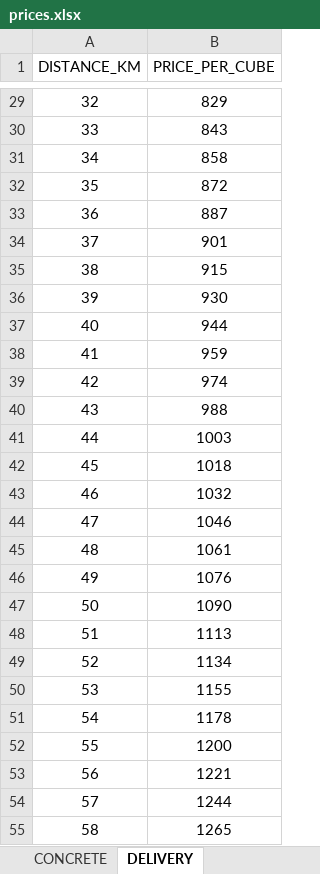
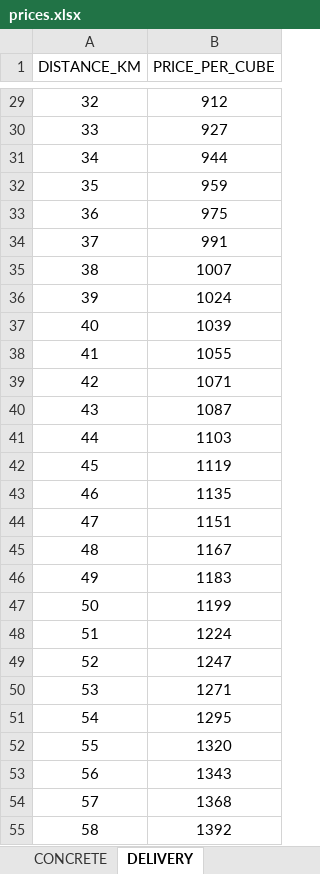
Before and after one commit to AndersenGAV/beton-calculation-bot, an Excel workbook: prices/prices.xlsx, sheet DELIVERY, drawn as a sheet; only a part is shown, gaps mark what is left out; values as stored, in another font and other column widths than the file's, no borders; the diff covers the shown part only; the diff names each change by its address in the sheet, - before the commit and + after, or states it on an @@ line.

```diff
--- a/prices/prices.xlsx (sheet DELIVERY)
+++ b/prices/prices.xlsx (sheet DELIVERY)
-B29 (PRICE_PER_CUBE): 829
+B29 (PRICE_PER_CUBE): 912
-B30 (PRICE_PER_CUBE): 843
+B30 (PRICE_PER_CUBE): 927
-B31 (PRICE_PER_CUBE): 858
+B31 (PRICE_PER_CUBE): 944
-B32 (PRICE_PER_CUBE): 872
+B32 (PRICE_PER_CUBE): 959
-B33 (PRICE_PER_CUBE): 887
+B33 (PRICE_PER_CUBE): 975
-B34 (PRICE_PER_CUBE): 901
+B34 (PRICE_PER_CUBE): 991
-B35 (PRICE_PER_CUBE): 915
+B35 (PRICE_PER_CUBE): 1007
-B36 (PRICE_PER_CUBE): 930
+B36 (PRICE_PER_CUBE): 1024
-B37 (PRICE_PER_CUBE): 944
+B37 (PRICE_PER_CUBE): 1039
-B38 (PRICE_PER_CUBE): 959
+B38 (PRICE_PER_CUBE): 1055
-B39 (PRICE_PER_CUBE): 974
+B39 (PRICE_PER_CUBE): 1071
-B40 (PRICE_PER_CUBE): 988
+B40 (PRICE_PER_CUBE): 1087
-B41 (PRICE_PER_CUBE): 1003
+B41 (PRICE_PER_CUBE): 1103
-B42 (PRICE_PER_CUBE): 1018
+B42 (PRICE_PER_CUBE): 1119
-B43 (PRICE_PER_CUBE): 1032
+B43 (PRICE_PER_CUBE): 1135
-B44 (PRICE_PER_CUBE): 1046
+B44 (PRICE_PER_CUBE): 1151
-B45 (PRICE_PER_CUBE): 1061
+B45 (PRICE_PER_CUBE): 1167
-B46 (PRICE_PER_CUBE): 1076
+B46 (PRICE_PER_CUBE): 1183
-B47 (PRICE_PER_CUBE): 1090
+B47 (PRICE_PER_CUBE): 1199
-B48 (PRICE_PER_CUBE): 1113
+B48 (PRICE_PER_CUBE): 1224
-B49 (PRICE_PER_CUBE): 1134
+B49 (PRICE_PER_CUBE): 1247
-B50 (PRICE_PER_CUBE): 1155
+B50 (PRICE_PER_CUBE): 1271
-B51 (PRICE_PER_CUBE): 1178
+B51 (PRICE_PER_CUBE): 1295
-B52 (PRICE_PER_CUBE): 1200
+B52 (PRICE_PER_CUBE): 1320
-B53 (PRICE_PER_CUBE): 1221
+B53 (PRICE_PER_CUBE): 1343
-B54 (PRICE_PER_CUBE): 1244
+B54 (PRICE_PER_CUBE): 1368
-B55 (PRICE_PER_CUBE): 1265
+B55 (PRICE_PER_CUBE): 1392
```
Also changed, not shown: 39 edited cells elsewhere in this sheet, sheet CONCRETE.
